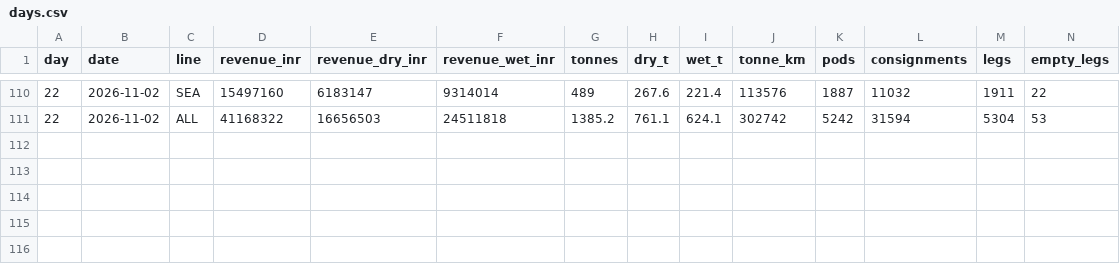
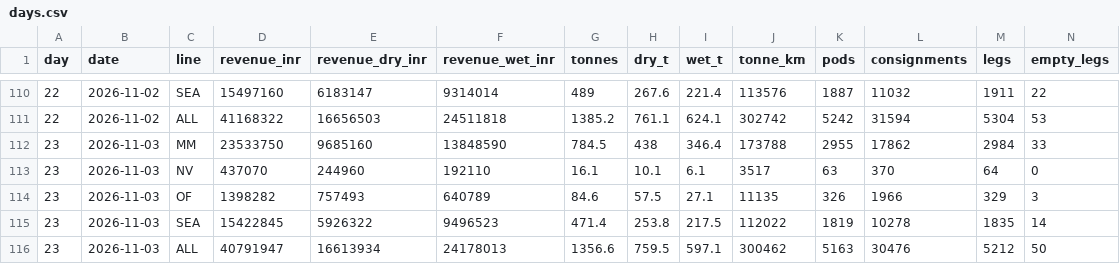
Before and after one commit to LogiXair/OPS, a CSV file: logs/days.csv, drawn as a sheet; only a part is shown, gaps mark what is left out; rows hold the shown columns only; the diff names each change by its address in the sheet, - before the commit and + after, or states it on an @@ line.

```diff
--- a/logs/days.csv
+++ b/logs/days.csv
+row 112: 23 | 2026-11-03 | MM | 23533750 | 9685160 | 13848590 | 784.5 | 438 | 346.4 | 173788 | 2955 | 17862 | 2984 | 33
+row 113: 23 | 2026-11-03 | NV | 437070 | 244960 | 192110 | 16.1 | 10.1 | 6.1 | 3517 | 63 | 370 | 64 | 0
+row 114: 23 | 2026-11-03 | OF | 1398282 | 757493 | 640789 | 84.6 | 57.5 | 27.1 | 11135 | 326 | 1966 | 329 | 3
+row 115: 23 | 2026-11-03 | SEA | 15422845 | 5926322 | 9496523 | 471.4 | 253.8 | 217.5 | 112022 | 1819 | 10278 | 1835 | 14
+row 116: 23 | 2026-11-03 | ALL | 40791947 | 16613934 | 24178013 | 1356.6 | 759.5 | 597.1 | 300462 | 5163 | 30476 | 5212 | 50
```
Also changed, not shown: 2 other files.
